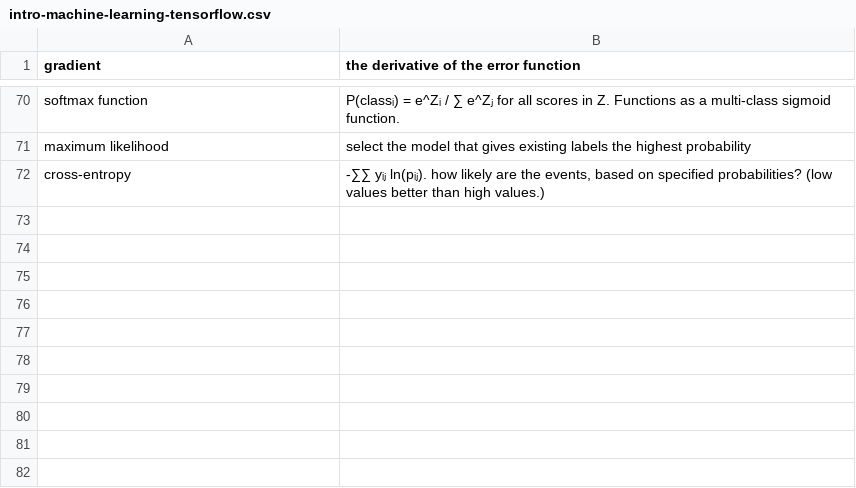
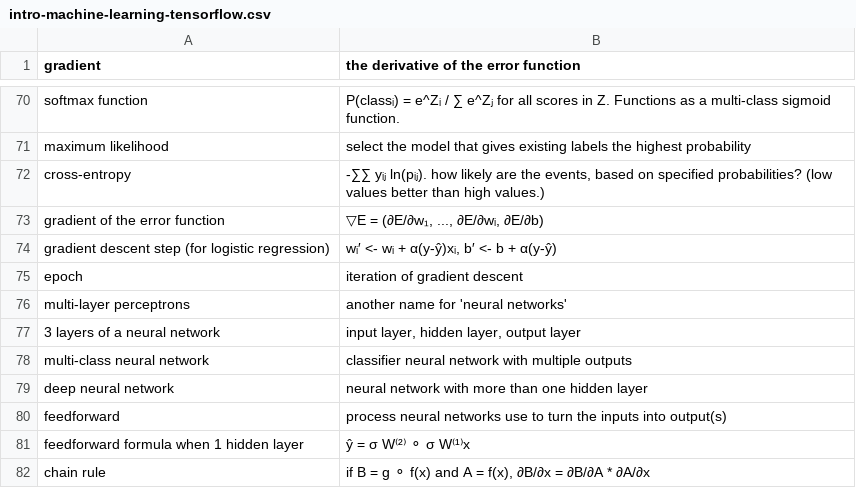
Before and after one commit to nilanshutwinkle/random-notes, a CSV file: flashcards/PD flashcards/Machine Learning flashcards/intro-machine-learning-tensorflow.csv, drawn as a sheet; only a part is shown, gaps mark what is left out; the diff names each change by its address in the sheet, - before the commit and + after, or states it on an @@ line.

Commit message:
remaining flashcards for Intro NN section

```diff
--- a/flashcards/PD flashcards/Machine Learning flashcards/intro-machine-learning-tensorflow.csv
+++ b/flashcards/PD flashcards/Machine Learning flashcards/intro-machine-learning-tensorflow.csv
+row 73: gradient of the error function | ▽E = (∂E/∂w₁, ..., ∂E/∂wᵢ, ∂E/∂b)
+row 74: gradient descent step (for logistic regression) | wᵢ′ <- wᵢ + α(y-ŷ)xᵢ, b′ <- b + α(y-ŷ)
+row 75: epoch | iteration of gradient descent
+row 76: multi-layer perceptrons | another name for 'neural networks'
+row 77: 3 layers of a neural network | input layer, hidden layer, output layer
+row 78: multi-class neural network | classifier neural network with multiple outputs
+row 79: deep neural network | neural network with more than one hidden layer
+row 80: feedforward | process neural networks use to turn the inputs into output(s)
+row 81: feedforward formula when 1 hidden layer | ŷ = σ W⁽²⁾ ⚬ σ W⁽¹⁾x
+row 82: chain rule | if B = g ⚬ f(x) and A = f(x), ∂B/∂x = ∂B/∂A * ∂A/∂x
```
